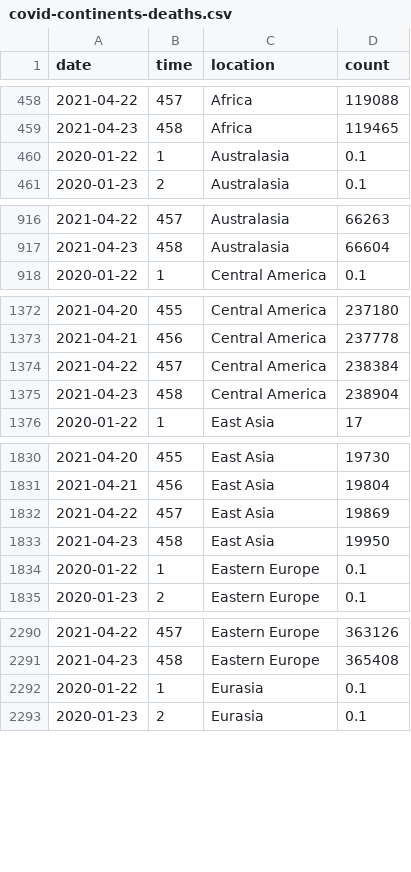
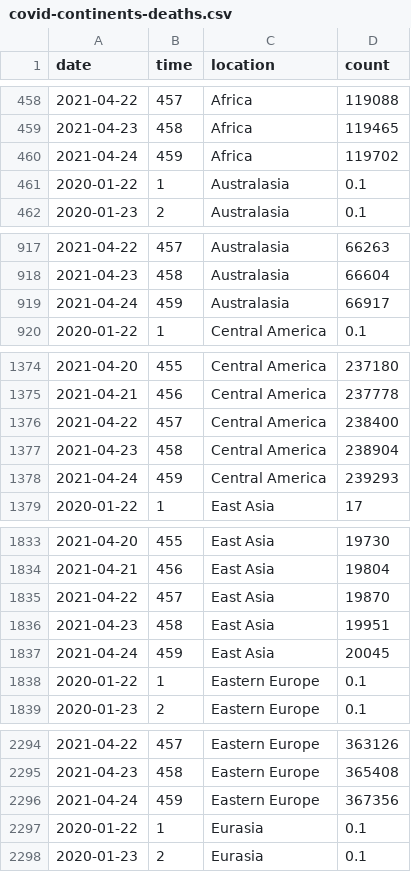
Before and after one commit to robhanssen/covid19-v2, a CSV file: data/covid-continents-deaths.csv, drawn as a sheet; only a part is shown, gaps mark what is left out; the diff covers the shown part only.

```diff
--- a/data/covid-continents-deaths.csv
+++ b/data/covid-continents-deaths.csv
@@ -459,2 +459,3 @@ date,time,location,count
 2021-04-23,458,Africa,119465
+2021-04-24,459,Africa,119702
 2020-01-22,1,Australasia,0.1
@@ -917,2 +918,3 @@ date,time,location,count
 2021-04-23,458,Australasia,66604
+2021-04-24,459,Australasia,66917
 2020-01-22,1,Central America,0.1
@@ -1373,4 +1375,5 @@ date,time,location,count
 2021-04-21,456,Central America,237778
-2021-04-22,457,Central America,238384
+2021-04-22,457,Central America,238400
 2021-04-23,458,Central America,238904
+2021-04-24,459,Central America,239293
 2020-01-22,1,East Asia,17
@@ -1831,4 +1834,5 @@ date,time,location,count
 2021-04-21,456,East Asia,19804
-2021-04-22,457,East Asia,19869
-2021-04-23,458,East Asia,19950
+2021-04-22,457,East Asia,19870
+2021-04-23,458,East Asia,19951
+2021-04-24,459,East Asia,20045
 2020-01-22,1,Eastern Europe,0.1
@@ -2291,2 +2295,3 @@ date,time,location,count
 2021-04-23,458,Eastern Europe,365408
+2021-04-24,459,Eastern Europe,367356
 2020-01-22,1,Eurasia,0.1
```
Also changed, not shown: 8 added rows elsewhere in this file, data/covid-continents-deathsgrowth.csv, data/covid-continents-spread.csv, 34 other files.
